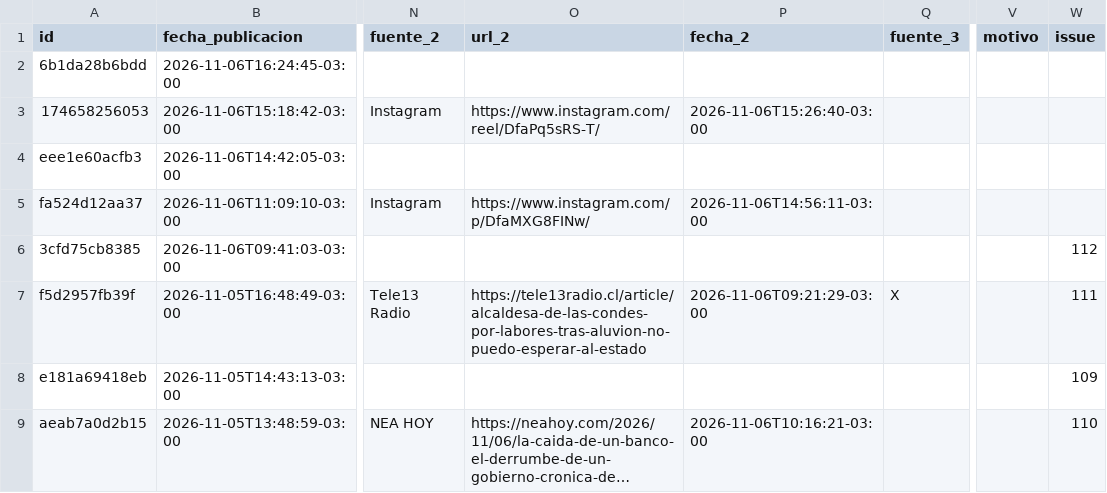
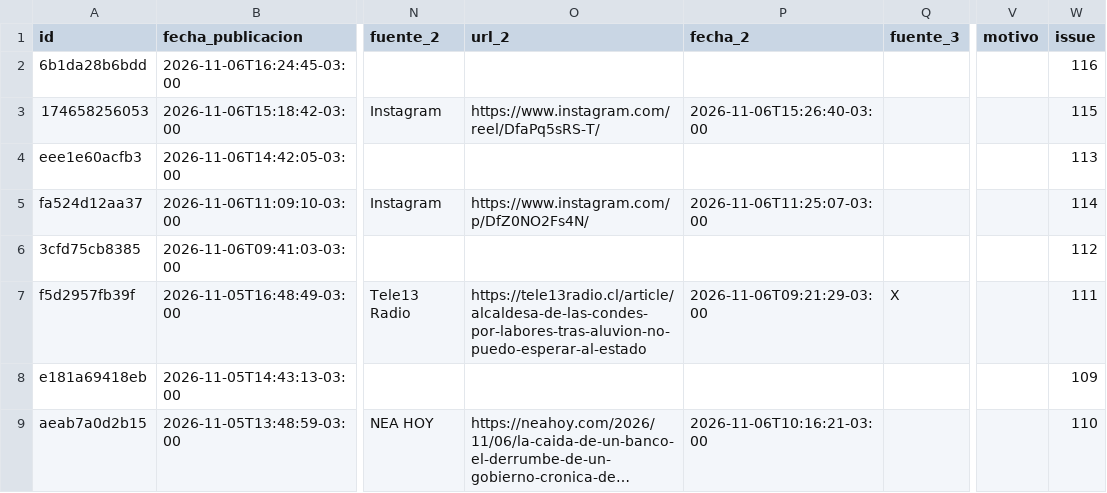
Before and after one commit to jalvarezamadogeologo/buscador-remociones, a CSV file: docs/eventos.csv, drawn as a sheet; only a part is shown, gaps mark what is left out; long unchanged cells end in …; the diff names each change by its address in the sheet, - before the commit and + after, or states it on an @@ line.

```diff
--- a/docs/eventos.csv
+++ b/docs/eventos.csv
-W2 (issue): (empty)
+W2 (issue): 116
-W3 (issue): (empty)
+W3 (issue): 115
-W4 (issue): (empty)
+W4 (issue): 113
-O5 (url_2): https://www.instagram.com/p/DfaMXG8FINw/
+O5 (url_2): https://www.instagram.com/p/DfZ0NO2Fs4N/
-P5 (fecha_2): 2026-11-06T14:56:11-03:00
+P5 (fecha_2): 2026-11-06T11:25:07-03:00
-W5 (issue): (empty)
+W5 (issue): 114
```
Also changed, not shown: data/eventos.csv, 5 other files.
